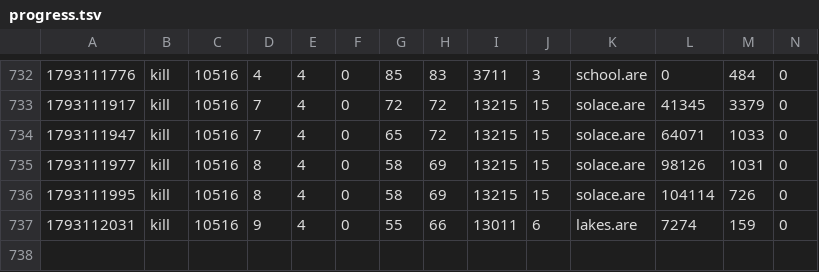
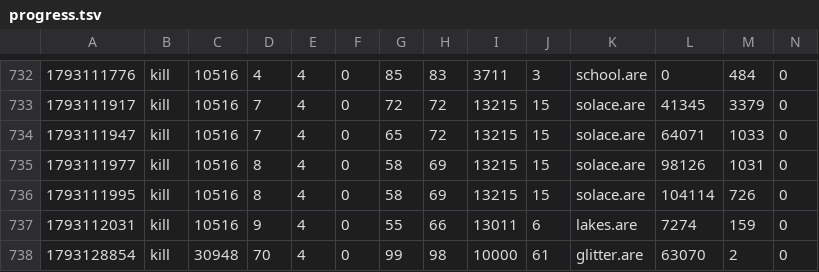
Before and after one commit to jeremydbean/toc2026, a TSV file: log/progress.tsv, drawn as a sheet; only a part is shown, gaps mark what is left out; rows hold the shown columns only; the diff names each change by its address in the sheet, - before the commit and + after, or states it on an @@ line.

```diff
--- a/log/progress.tsv
+++ b/log/progress.tsv
+row 738: 1793128854 | kill | 30948 | 70 | 4 | 0 | 99 | 98 | 10000 | 61 | glitter.are | 63070 | 2 | 0
```
Also changed, not shown: 3 other files.
